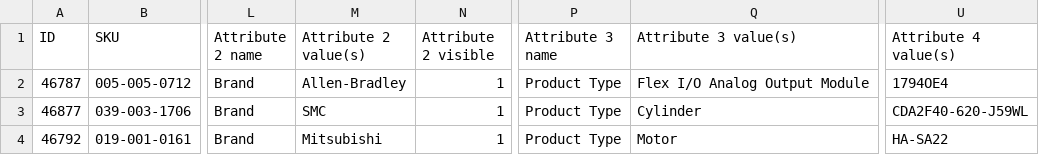
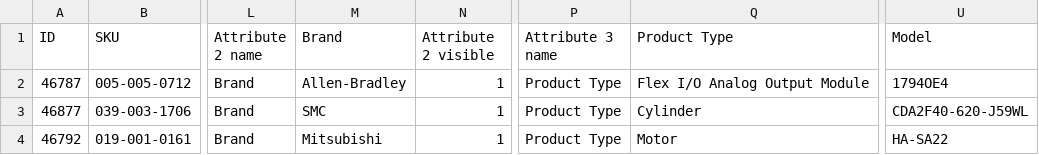
Before and after one commit to JawshTRT/MFGParts, a CSV file: PartsList/Sample Parts List2 - Sheet1.csv, drawn as a sheet; only a part is shown, gaps mark what is left out; the diff names each change by its address in the sheet, - before the commit and + after, or states it on an @@ line.

```diff
--- a/PartsList/Sample Parts List2 - Sheet1.csv
+++ b/PartsList/Sample Parts List2 - Sheet1.csv
-M1: Attribute 2 value(s)
+M1: Brand
-Q1: Attribute 3 value(s)
+Q1: Product Type
-U1: Attribute 4 value(s)
+U1: Model
```
Also changed, not shown: 3 other files.
